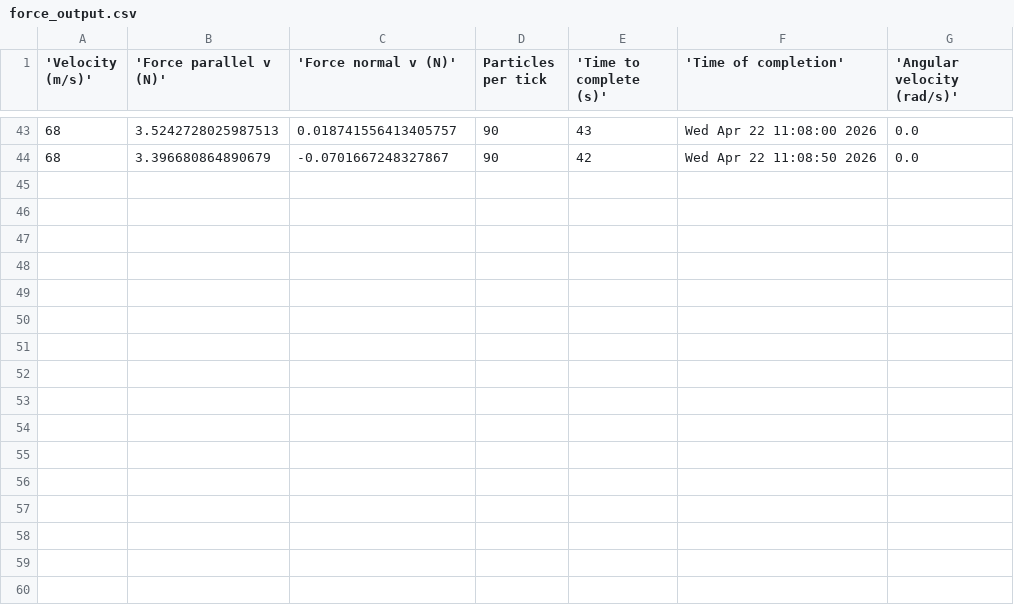
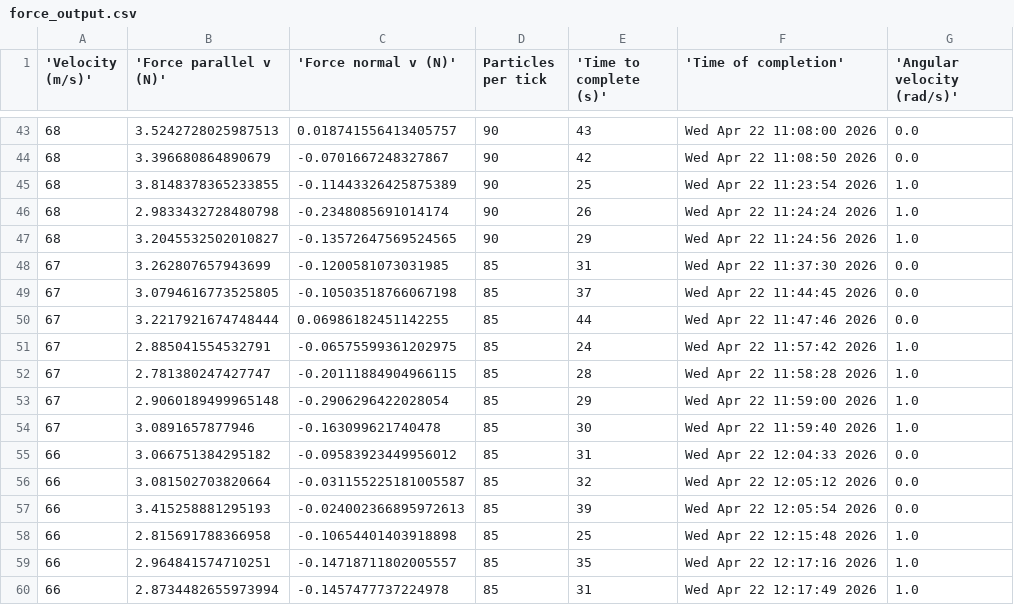
Before and after one commit to BruhddyTheThird/ProfCPisGoatedLib, a CSV file: Final Project/force_output.csv, drawn as a sheet; only a part is shown, gaps mark what is left out; the diff names each change by its address in the sheet, - before the commit and + after, or states it on an @@ line.

Commit message:
67 and 66 m / s

```diff
--- a/Final Project/force_output.csv
+++ b/Final Project/force_output.csv
+row 45: 68 | 3.8148378365233855 | -0.11443326425875389 | 90 | 25 | Wed Apr 22 11:23:54 2026 | 1.0
+row 46: 68 | 2.9833432728480798 | -0.2348085691014174 | 90 | 26 | Wed Apr 22 11:24:24 2026 | 1.0
+row 47: 68 | 3.2045532502010827 | -0.13572647569524565 | 90 | 29 | Wed Apr 22 11:24:56 2026 | 1.0
+row 48: 67 | 3.262807657943699 | -0.1200581073031985 | 85 | 31 | Wed Apr 22 11:37:30 2026 | 0.0
+row 49: 67 | 3.0794616773525805 | -0.10503518766067198 | 85 | 37 | Wed Apr 22 11:44:45 2026 | 0.0
+row 50: 67 | 3.2217921674748444 | 0.06986182451142255 | 85 | 44 | Wed Apr 22 11:47:46 2026 | 0.0
+row 51: 67 | 2.885041554532791 | -0.06575599361202975 | 85 | 24 | Wed Apr 22 11:57:42 2026 | 1.0
+row 52: 67 | 2.781380247427747 | -0.20111884904966115 | 85 | 28 | Wed Apr 22 11:58:28 2026 | 1.0
+row 53: 67 | 2.9060189499965148 | -0.2906296422028054 | 85 | 29 | Wed Apr 22 11:59:00 2026 | 1.0
+row 54: 67 | 3.0891657877946 | -0.163099621740478 | 85 | 30 | Wed Apr 22 11:59:40 2026 | 1.0
+row 55: 66 | 3.066751384295182 | -0.09583923449956012 | 85 | 31 | Wed Apr 22 12:04:33 2026 | 0.0
+row 56: 66 | 3.081502703820664 | -0.031155225181005587 | 85 | 32 | Wed Apr 22 12:05:12 2026 | 0.0
+row 57: 66 | 3.415258881295193 | -0.024002366895972613 | 85 | 39 | Wed Apr 22 12:05:54 2026 | 0.0
+row 58: 66 | 2.815691788366958 | -0.10654401403918898 | 85 | 25 | Wed Apr 22 12:15:48 2026 | 1.0
+row 59: 66 | 2.964841574710251 | -0.14718711802005557 | 85 | 35 | Wed Apr 22 12:17:16 2026 | 1.0
+row 60: 66 | 2.8734482655973994 | -0.1457477737224978 | 85 | 31 | Wed Apr 22 12:17:49 2026 | 1.0
```
